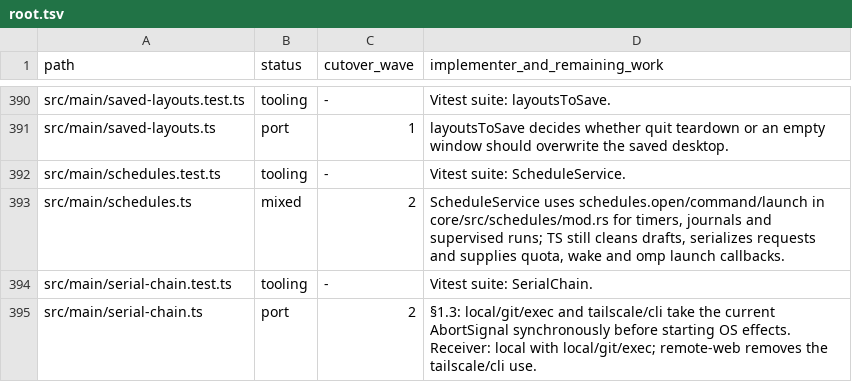
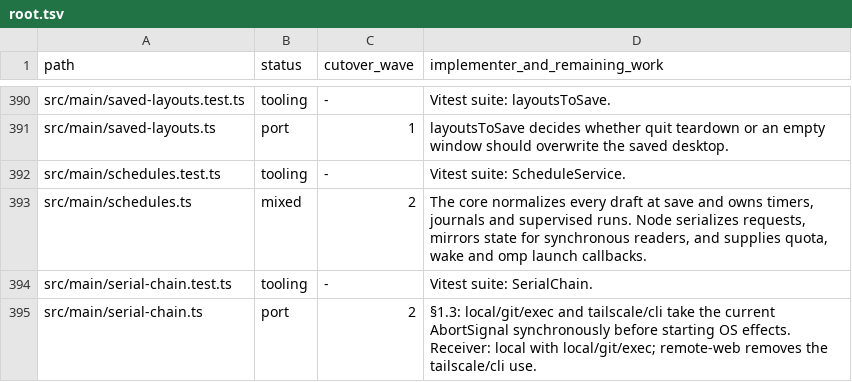
Before and after one commit to seuput-inc/ompdesk, a TSV file: docs/rust-inventory/root.tsv, drawn as a sheet; only a part is shown, gaps mark what is left out.

Commit message:
refactor(schedules): normalize drafts at the journal boundary

```diff
--- a/docs/rust-inventory/root.tsv
+++ b/docs/rust-inventory/root.tsv
@@ -392,3 +392,3 @@ src/main/saved-layouts.ts	port	1	layoutsToSave decides whether quit teardown or
 src/main/schedules.test.ts	tooling	-	Vitest suite: ScheduleService.
-src/main/schedules.ts	mixed	2	ScheduleService uses schedules.open/command/launch in core/src/schedules/mod.rs for timers, journals and supervised runs; TS still cleans drafts, serializes requests and supplies quota, wake and omp launch callbacks.
+src/main/schedules.ts	mixed	2	The core normalizes every draft at save and owns timers, journals and supervised runs. Node serializes requests, mirrors state for synchronous readers, and supplies quota, wake and omp launch callbacks.
 src/main/serial-chain.test.ts	tooling	-	Vitest suite: SerialChain.
```
Also changed, not shown: 5 other files.
